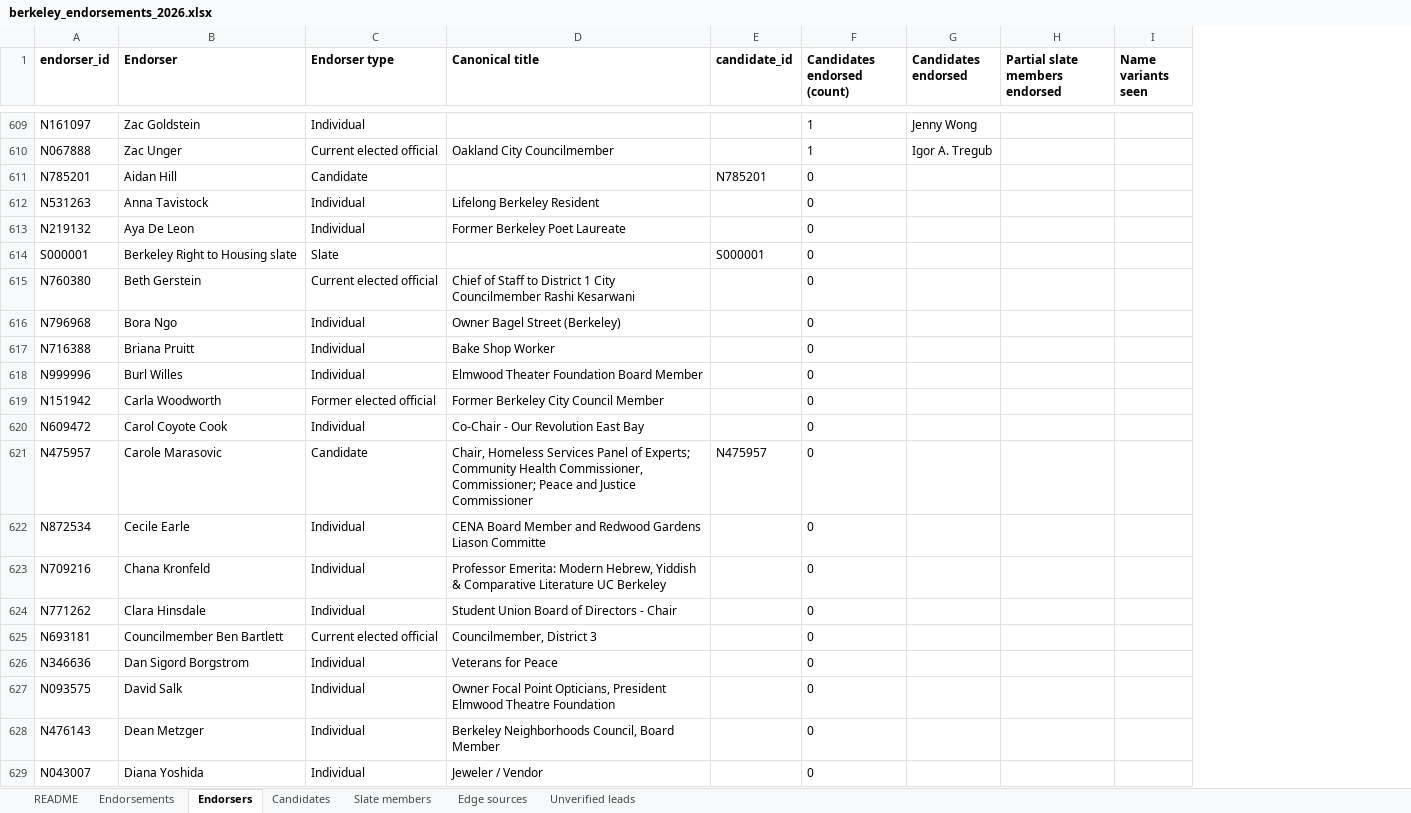
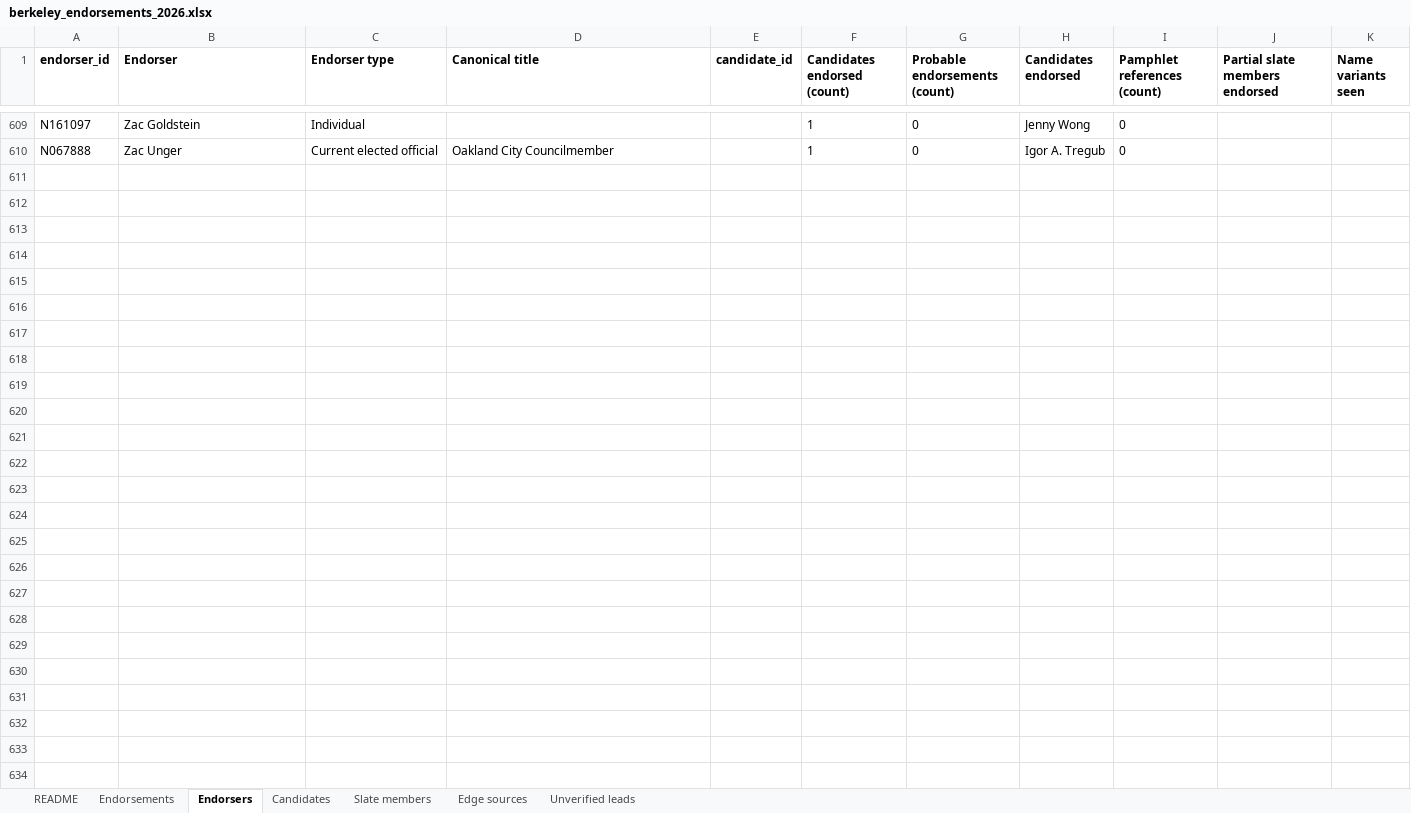
Before and after one commit to rexheng/nganalysis, an Excel workbook: public/data/berkeley_endorsements_2026.xlsx, sheet Endorsers, drawn as a sheet; only a part is shown, gaps mark what is left out; values as stored, in another font and other column widths than the file's, no borders; removed rows and columns are numbered as before the commit, all else as after; the diff covers the shown part only; the diff names each change by its address in the sheet, - before the commit and + after, or states it on an @@ line.

Commit message:
Round 3: robust 5x1000 Louvain coalitions, slate-overlap headline, probable-edge handling (v7 data), labels, mobile, a11y

```diff
--- a/public/data/berkeley_endorsements_2026.xlsx (sheet Endorsers)
+++ b/public/data/berkeley_endorsements_2026.xlsx (sheet Endorsers)
+column G (Probable endorsements (count)), rows 609-610: 0 | 0
+column I (Pamphlet references (count)), rows 609-610: 0 | 0
-row 611: N785201 | Aidan Hill | Candidate |  | N785201 | 0
-row 612: N531263 | Anna Tavistock | Individual | Lifelong Berkeley Resident |  | 0
-row 613: N219132 | Aya De Leon | Individual | Former Berkeley Poet Laureate |  | 0
-row 614: S000001 | Berkeley Right to Housing slate | Slate |  | S000001 | 0
-row 615: N760380 | Beth Gerstein | Current elected official | Chief of Staff to District 1 City Councilmember Rashi Kesarwani |  | 0
-row 616: N796968 | Bora Ngo | Individual | Owner Bagel Street (Berkeley) |  | 0
-row 617: N716388 | Briana Pruitt | Individual | Bake Shop Worker |  | 0
-row 618: N999996 | Burl Willes | Individual | Elmwood Theater Foundation Board Member |  | 0
-row 619: N151942 | Carla Woodworth | Former elected official | Former Berkeley City Council Member |  | 0
-row 620: N609472 | Carol Coyote Cook | Individual | Co-Chair - Our Revolution East Bay |  | 0
-row 621: N475957 | Carole Marasovic | Candidate | Chair, Homeless Services Panel of Experts; Community Health Commissioner, Commissioner; Peace and Justice Commissioner | N475957 | 0
-row 622: N872534 | Cecile Earle | Individual | CENA Board Member and Redwood Gardens Liason Committe |  | 0
-row 623: N709216 | Chana Kronfeld | Individual | Professor Emerita: Modern Hebrew, Yiddish & Comparative Literature UC Berkeley |  | 0
-row 624: N771262 | Clara Hinsdale | Individual | Student Union Board of Directors - Chair |  | 0
-row 625: N693181 | Councilmember Ben Bartlett | Current elected official | Councilmember, District 3 |  | 0
-row 626: N346636 | Dan Sigord Borgstrom | Individual | Veterans for Peace |  | 0
-row 627: N093575 | David Salk | Individual | Owner Focal Point Opticians, President Elmwood Theatre Foundation |  | 0
-row 628: N476143 | Dean Metzger | Individual | Berkeley Neighborhoods Council, Board Member |  | 0
-row 629: N043007 | Diana Yoshida | Individual | Jeweler / Vendor |  | 0
```
Also changed, not shown: 47 removed rows and 7 edited cells elsewhere in this sheet, sheet Edge sources, sheet Endorsements, sheet Unverified leads, sheet README, sheet Candidates, 20 other files.
